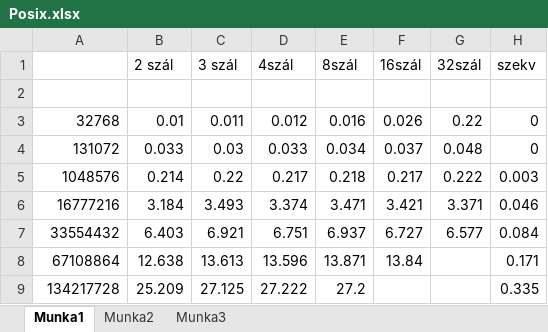
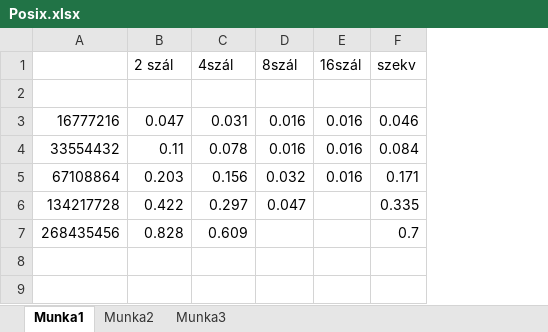
Before and after one commit to Otvos-Adam-Balazs/P-rhuzamosAlg, an Excel workbook: Bead/Posix/Posix.xlsx, sheet Munka1, drawn as a sheet; values as stored, in another font and other column widths than the file's, no borders; charts and pictures not drawn; removed rows and columns are numbered as before the commit, all else as after; the diff names each change by its address in the sheet, - before the commit and + after, or states it on an @@ line.

Commit message:
Bead_javit

```diff
--- a/Bead/Posix/Posix.xlsx (sheet Munka1)
+++ b/Bead/Posix/Posix.xlsx (sheet Munka1)
-column C (3 szál), rows 6-9: 3.493 | 6.921 | 13.613 | 27.125
-column G (32szál), rows 6-7: 3.371 | 6.577
-row 3: 32768 | 0.01 | 0.011 | 0.012 | 0.016 | 0.026 | 0.22 | 0
-row 4: 131072 | 0.033 | 0.03 | 0.033 | 0.034 | 0.037 | 0.048 | 0
-row 5: 1048576 | 0.214 | 0.22 | 0.217 | 0.218 | 0.217 | 0.222 | 0.003
-B3 (2 szál): 3.184
+B3 (2 szál): 0.047
-C3 (4szál): 3.374
+C3 (4szál): 0.031
-D3 (8szál): 3.471
+D3 (8szál): 0.016
-E3 (16szál): 3.421
+E3 (16szál): 0.016
-B4 (2 szál): 6.403
+B4 (2 szál): 0.11
-C4 (4szál): 6.751
+C4 (4szál): 0.078
-D4 (8szál): 6.937
+D4 (8szál): 0.016
-E4 (16szál): 6.727
+E4 (16szál): 0.016
-B5 (2 szál): 12.638
+B5 (2 szál): 0.203
-C5 (4szál): 13.596
+C5 (4szál): 0.156
-D5 (8szál): 13.871
+D5 (8szál): 0.032
-E5 (16szál): 13.84
+E5 (16szál): 0.016
-B6 (2 szál): 25.209
+B6 (2 szál): 0.422
-C6 (4szál): 27.222
+C6 (4szál): 0.297
-D6 (8szál): 27.2
+D6 (8szál): 0.047
+row 7: 268435456 | 0.828 | 0.609 |  |  | 0.7
```
Also changed, not shown: charts or pictures, 2 other files.
